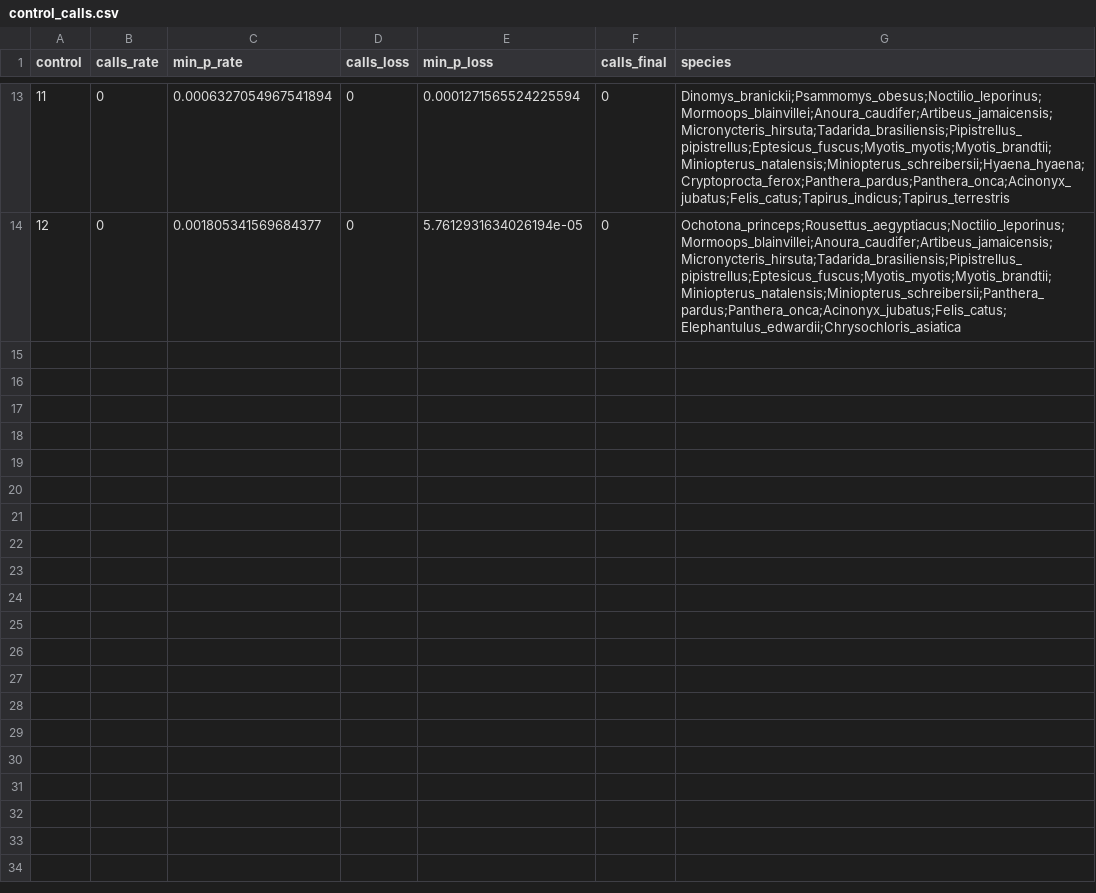
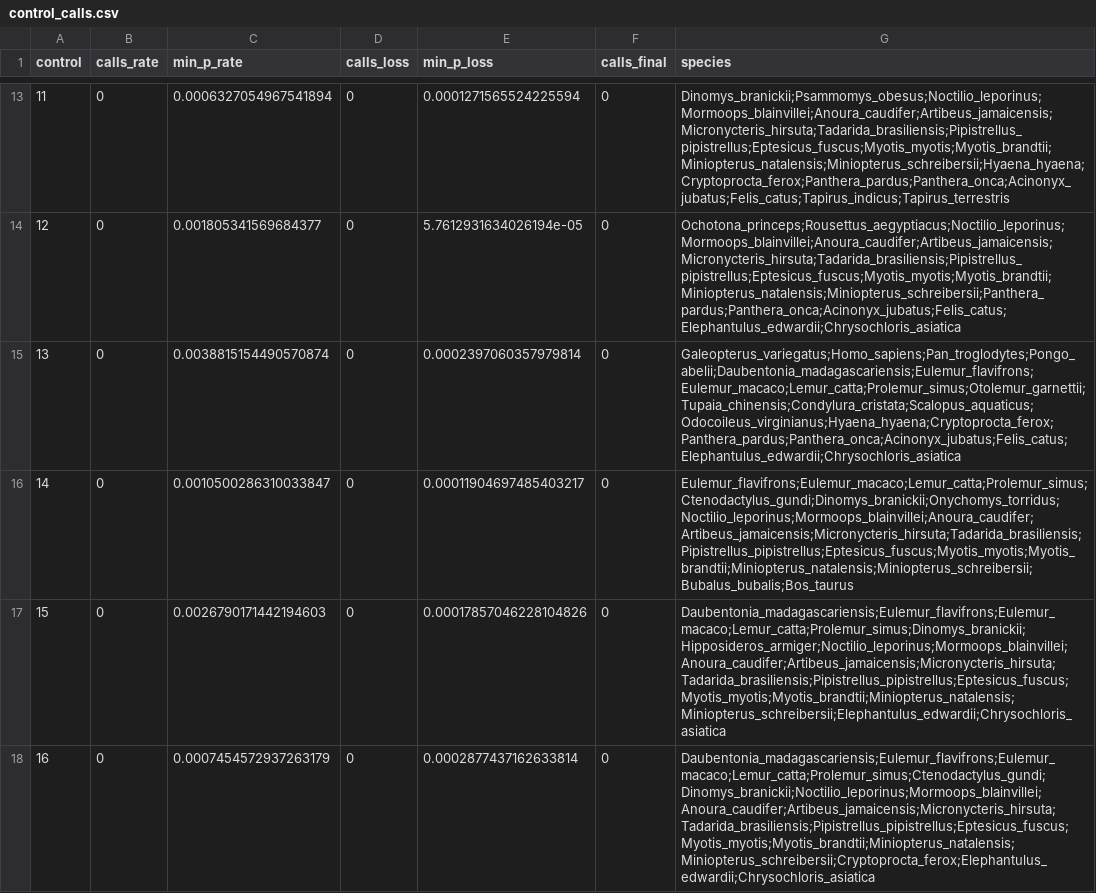
Before and after one commit to devbioinfo/Trait_github, a CSV file: results/aquatic_toga/control_calls.csv, drawn as a sheet; only a part is shown, gaps mark what is left out; the diff covers the shown part only; the diff names each change by its address in the sheet, - before the commit and + after, or states it on an @@ line.

```diff
--- a/results/aquatic_toga/control_calls.csv
+++ b/results/aquatic_toga/control_calls.csv
+row 15: 13 | 0 | 0.0038815154490570874 | 0 | 0.0002397060357979814 | 0 | Galeopterus_variegatus;Homo_sapiens;Pan_troglodytes;Pongo_abelii;Daubentonia_madagascariensis;Eulemur_flavifrons;Eulemur_macaco;Lemur_catta;Prolemur_simus;Otolemur_garnettii;Tupaia_chinensis;Condylura_cristata;Scalopus_aquaticus;Odocoileus_virginianus;Hyaena_hyaena;Cryptoprocta_ferox;Panthera_pardus;Panthera_onca;Acinonyx_jubatus;Felis_catus;Elephantulus_edwardii;Chrysochloris_asiatica
+row 16: 14 | 0 | 0.0010500286310033847 | 0 | 0.00011904697485403217 | 0 | Eulemur_flavifrons;Eulemur_macaco;Lemur_catta;Prolemur_simus;Ctenodactylus_gundi;Dinomys_branickii;Onychomys_torridus;Noctilio_leporinus;Mormoops_blainvillei;Anoura_caudifer;Artibeus_jamaicensis;Micronycteris_hirsuta;Tadarida_brasiliensis;Pipistrellus_pipistrellus;Eptesicus_fuscus;Myotis_myotis;Myotis_brandtii;Miniopterus_natalensis;Miniopterus_schreibersii;Bubalus_bubalis;Bos_taurus
+row 17: 15 | 0 | 0.0026790171442194603 | 0 | 0.00017857046228104826 | 0 | Daubentonia_madagascariensis;Eulemur_flavifrons;Eulemur_macaco;Lemur_catta;Prolemur_simus;Dinomys_branickii;Hipposideros_armiger;Noctilio_leporinus;Mormoops_blainvillei;Anoura_caudifer;Artibeus_jamaicensis;Micronycteris_hirsuta;Tadarida_brasiliensis;Pipistrellus_pipistrellus;Eptesicus_fuscus;Myotis_myotis;Myotis_brandtii;Miniopterus_natalensis;Miniopterus_schreibersii;Elephantulus_edwardii;Chrysochloris_asiatica
+row 18: 16 | 0 | 0.0007454572937263179 | 0 | 0.0002877437162633814 | 0 | Daubentonia_madagascariensis;Eulemur_flavifrons;Eulemur_macaco;Lemur_catta;Prolemur_simus;Ctenodactylus_gundi;Dinomys_branickii;Noctilio_leporinus;Mormoops_blainvillei;Anoura_caudifer;Artibeus_jamaicensis;Micronycteris_hirsuta;Tadarida_brasiliensis;Pipistrellus_pipistrellus;Eptesicus_fuscus;Myotis_myotis;Myotis_brandtii;Miniopterus_natalensis;Miniopterus_schreibersii;Cryptoprocta_ferox;Elephantulus_edwardii;Chrysochloris_asiatica
```
Also changed, not shown: 3 added rows elsewhere in this file, results/marine_toga/control_calls.csv, results/marine_toga/signature_patterns.csv, 4 other files.
